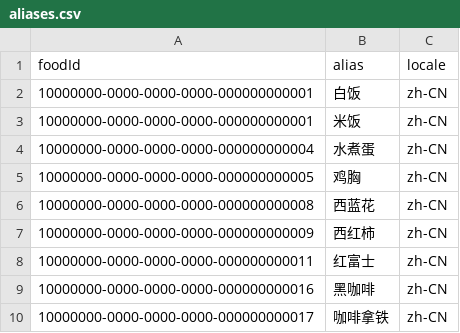
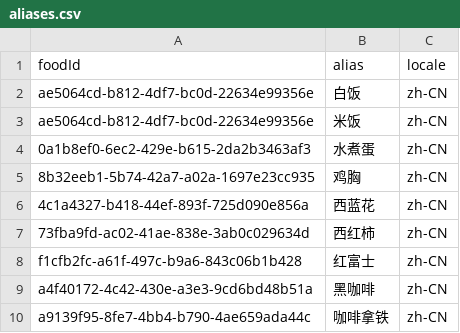
Before and after one commit to EchoXigua/echo-workspace, a CSV file: server/src/main/resources/db/seed/food-catalog/aliases.csv, drawn as a sheet.

Commit message:
fix(server): 替换预置食物占位 ID

```diff
--- a/server/src/main/resources/db/seed/food-catalog/aliases.csv
+++ b/server/src/main/resources/db/seed/food-catalog/aliases.csv
@@ -1,10 +1,10 @@
 foodId,alias,locale
-10000000-0000-0000-0000-000000000001,白饭,zh-CN
-10000000-0000-0000-0000-000000000001,米饭,zh-CN
-10000000-0000-0000-0000-000000000004,水煮蛋,zh-CN
-10000000-0000-0000-0000-000000000005,鸡胸,zh-CN
-10000000-0000-0000-0000-000000000008,西蓝花,zh-CN
-10000000-0000-0000-0000-000000000009,西红柿,zh-CN
-10000000-0000-0000-0000-000000000011,红富士,zh-CN
-10000000-0000-0000-0000-000000000016,黑咖啡,zh-CN
-10000000-0000-0000-0000-000000000017,咖啡拿铁,zh-CN
+ae5064cd-b812-4df7-bc0d-22634e99356e,白饭,zh-CN
+ae5064cd-b812-4df7-bc0d-22634e99356e,米饭,zh-CN
+0a1b8ef0-6ec2-429e-b615-2da2b3463af3,水煮蛋,zh-CN
+8b32eeb1-5b74-42a7-a02a-1697e23cc935,鸡胸,zh-CN
+4c1a4327-b418-44ef-893f-725d090e856a,西蓝花,zh-CN
+73fba9fd-ac02-41ae-838e-3ab0c029634d,西红柿,zh-CN
+f1cfb2fc-a61f-497c-b9a6-843c06b1b428,红富士,zh-CN
+a4f40172-4c42-430e-a3e3-9cd6bd48b51a,黑咖啡,zh-CN
+a9139f95-8fe7-4bb4-b790-4ae659ada44c,咖啡拿铁,zh-CN
```
Also changed, not shown: server/src/main/resources/db/seed/food-catalog/foods.csv, server/src/main/resources/db/seed/food-catalog/portions.csv, 5 other files.
